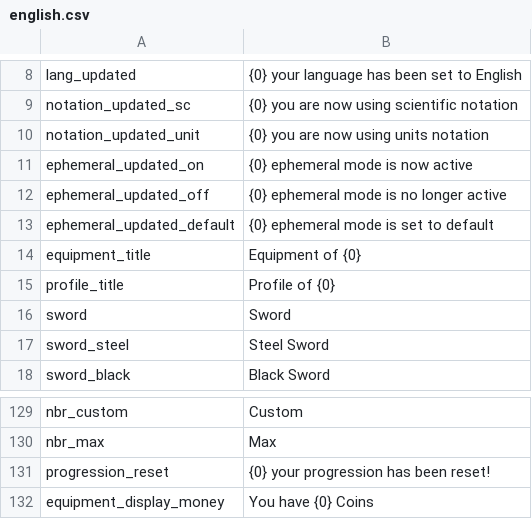
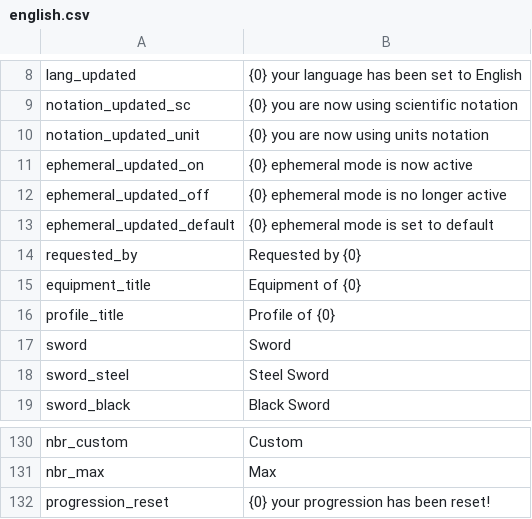
Before and after one commit to Astri2/IdleBot, a CSV file: app/src/main/resources/lang/english.csv, drawn as a sheet; only a part is shown, gaps mark what is left out; removed rows and columns are numbered as before the commit, all else as after; the diff names each change by its address in the sheet, - before the commit and + after, or states it on an @@ line.

Commit message:
Equipment UI improvement

```diff
--- a/app/src/main/resources/lang/english.csv
+++ b/app/src/main/resources/lang/english.csv
+row 14: requested_by | Requested by {0}
-row 132: equipment_display_money | You have {0} Coins
```
Also changed, not shown: app/src/main/resources/lang/french.csv, 3 other files.
